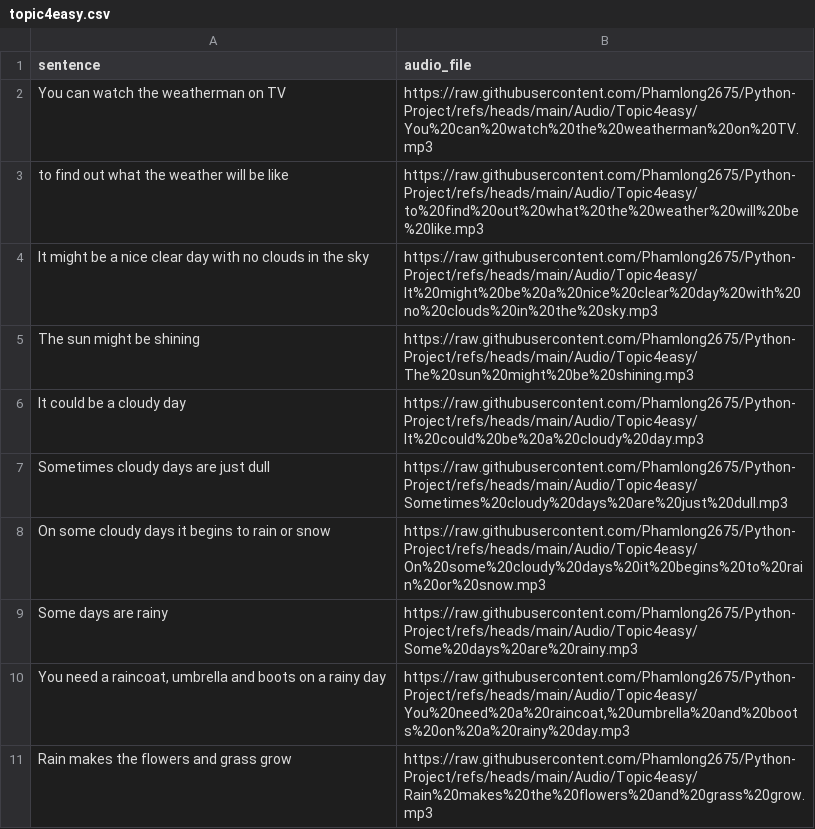
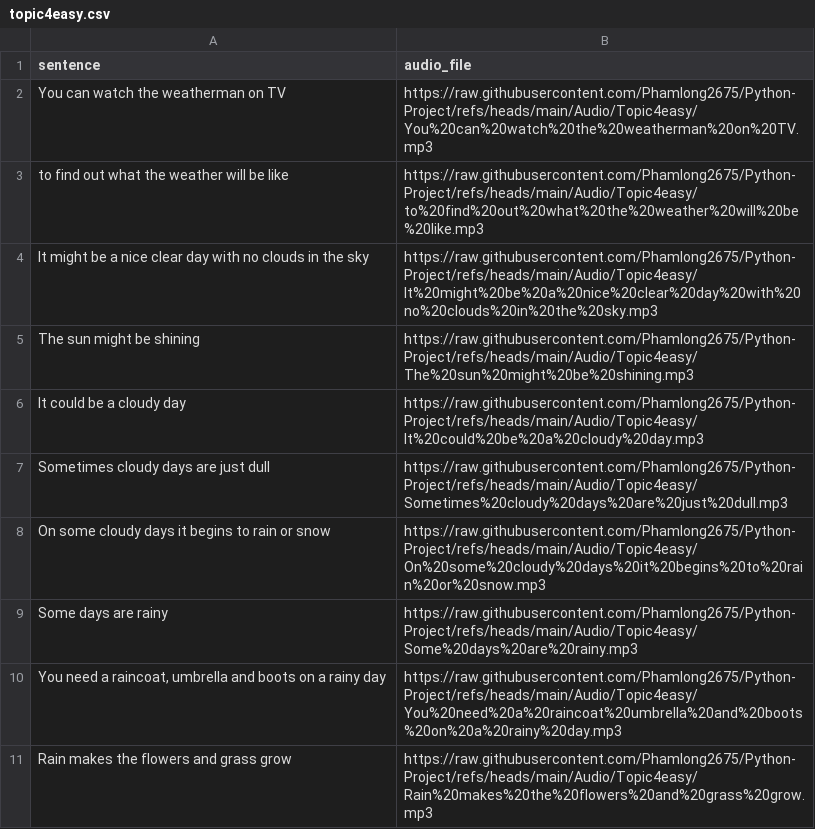
Before and after one commit to khlinhdao/Python-Project, a CSV file: Audio/topic4easy.csv, drawn as a sheet.

Commit message:
Update topic4easy.csv

```diff
--- a/Audio/topic4easy.csv
+++ b/Audio/topic4easy.csv
@@ -9,3 +9,3 @@
 "Some days are rainy","https://raw.githubusercontent.com/Phamlong2675/Python-Project/refs/heads/main/Audio/Topic4easy/Some%20days%20are%20rainy.mp3"
-"You need a raincoat, umbrella and boots on a rainy day","https://raw.githubusercontent.com/Phamlong2675/Python-Project/refs/heads/main/Audio/Topic4easy/You%20need%20a%20raincoat,%20umbrella%20and%20boots%20on%20a%20rainy%20day.mp3"
+"You need a raincoat, umbrella and boots on a rainy day","https://raw.githubusercontent.com/Phamlong2675/Python-Project/refs/heads/main/Audio/Topic4easy/You%20need%20a%20raincoat%20umbrella%20and%20boots%20on%20a%20rainy%20day.mp3"
 "Rain makes the flowers and grass grow","https://raw.githubusercontent.com/Phamlong2675/Python-Project/refs/heads/main/Audio/Topic4easy/Rain%20makes%20the%20flowers%20and%20grass%20grow.mp3"
```
